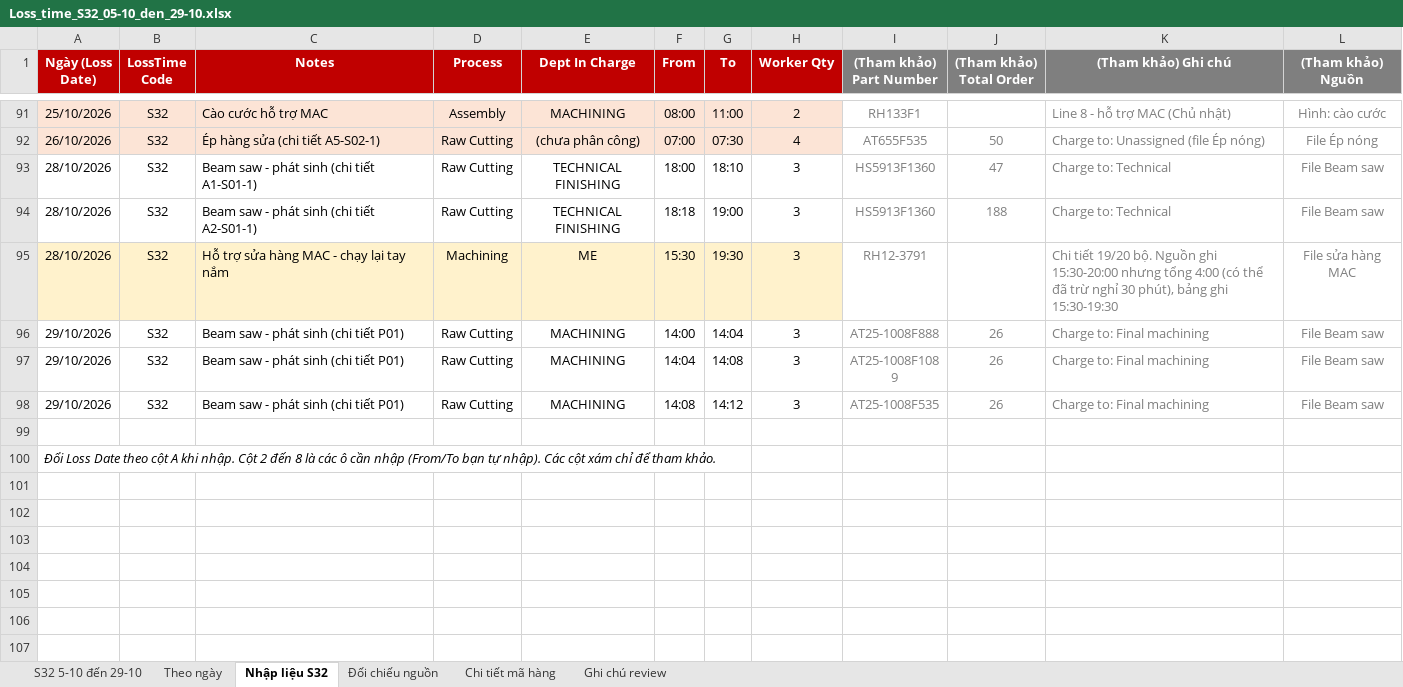
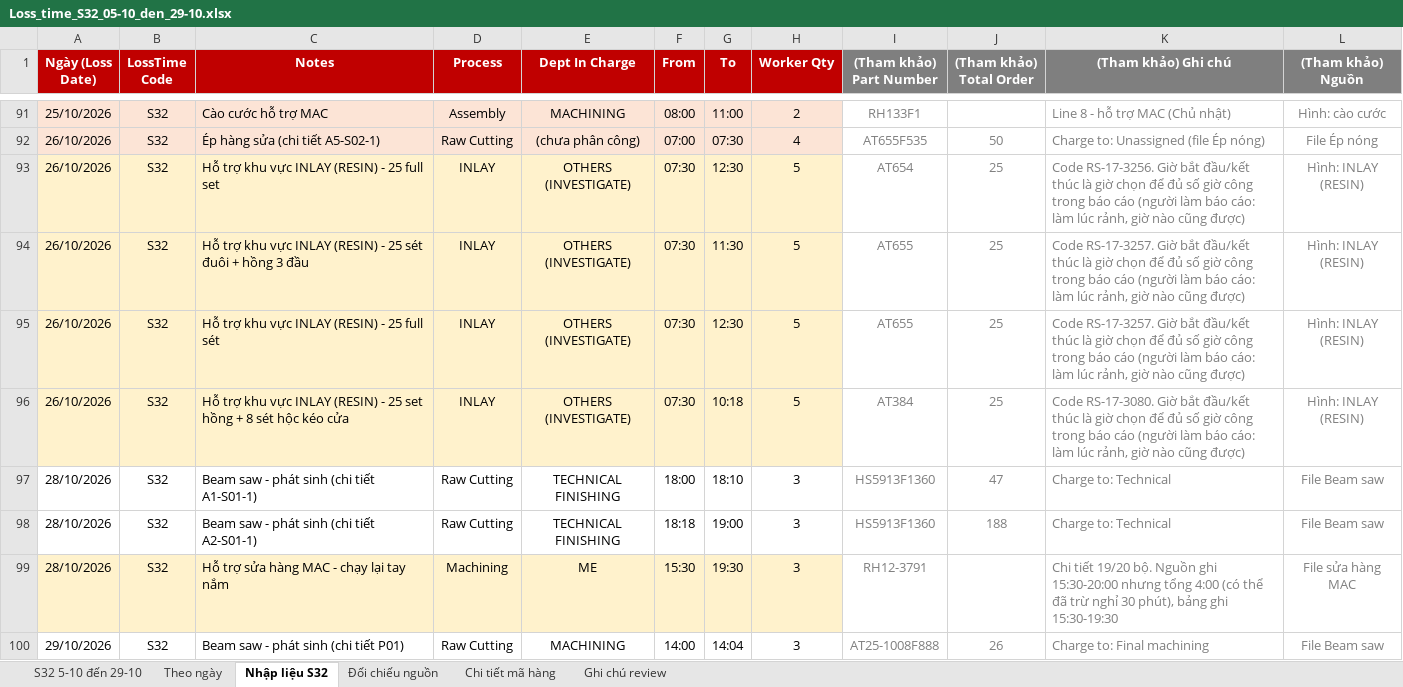
Before and after one commit to Aurora241/Rochdale-Spears, an Excel workbook: loss-time/outputs/Loss_time_S32_05-10_den_29-10.xlsx, sheet Nhập liệu S32, drawn as a sheet; only a part is shown, gaps mark what is left out; the shorter side is filled out with more unchanged rows; values as stored, in another font and other column widths than the file's, no borders; the diff names each change by its address in the sheet, - before the commit and + after, or states it on an @@ line.

```diff
--- a/loss-time/outputs/Loss_time_S32_05-10_den_29-10.xlsx (sheet Nhập liệu S32)
+++ b/loss-time/outputs/Loss_time_S32_05-10_den_29-10.xlsx (sheet Nhập liệu S32)
+row 93: 26/10/2026 | S32 | Hỗ trợ khu vực INLAY (RESIN) - 25 full set | INLAY | OTHERS (INVESTIGATE) | 07:30 | 12:30 | 5 | AT654 | 25 | Code RS-17-3256. Giờ bắt đầu/kết thúc là giờ chọn để đủ số giờ công trong báo cáo (người làm báo cáo: làm lúc rảnh, giờ nào cũng được) | Hình: INLAY (RESIN)
+row 94: 26/10/2026 | S32 | Hỗ trợ khu vực INLAY (RESIN) - 25 sét đuôi + hồng 3 đầu | INLAY | OTHERS (INVESTIGATE) | 07:30 | 11:30 | 5 | AT655 | 25 | Code RS-17-3257. Giờ bắt đầu/kết thúc là giờ chọn để đủ số giờ công trong báo cáo (người làm báo cáo: làm lúc rảnh, giờ nào cũng được) | Hình: INLAY (RESIN)
+row 95: 26/10/2026 | S32 | Hỗ trợ khu vực INLAY (RESIN) - 25 full sét | INLAY | OTHERS (INVESTIGATE) | 07:30 | 12:30 | 5 | AT655 | 25 | Code RS-17-3257. Giờ bắt đầu/kết thúc là giờ chọn để đủ số giờ công trong báo cáo (người làm báo cáo: làm lúc rảnh, giờ nào cũng được) | Hình: INLAY (RESIN)
+row 96: 26/10/2026 | S32 | Hỗ trợ khu vực INLAY (RESIN) - 25 set hồng + 8 sét hộc kéo cửa | INLAY | OTHERS (INVESTIGATE) | 07:30 | 10:18 | 5 | AT384 | 25 | Code RS-17-3080. Giờ bắt đầu/kết thúc là giờ chọn để đủ số giờ công trong báo cáo (người làm báo cáo: làm lúc rảnh, giờ nào cũng được) | Hình: INLAY (RESIN)
```
Also changed, not shown: sheet S32 5-10 đến 29-10, sheet Đối chiếu nguồn, sheet Theo ngày, formulas that keep their value, 3 other files.
